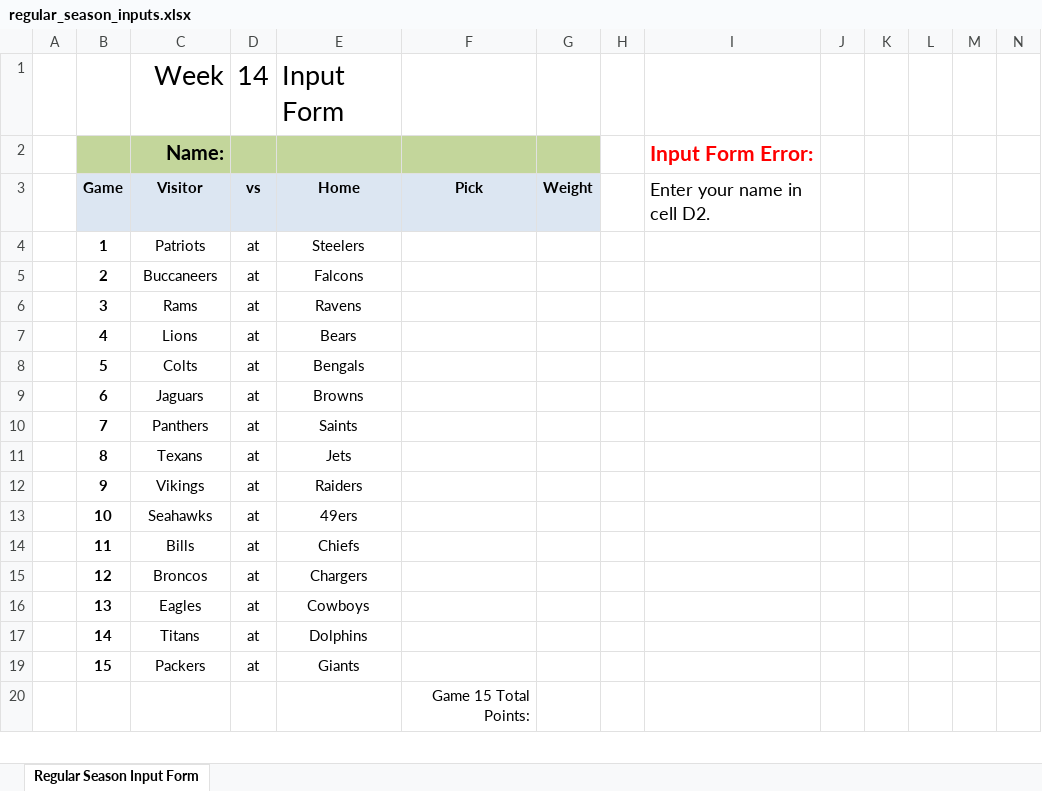
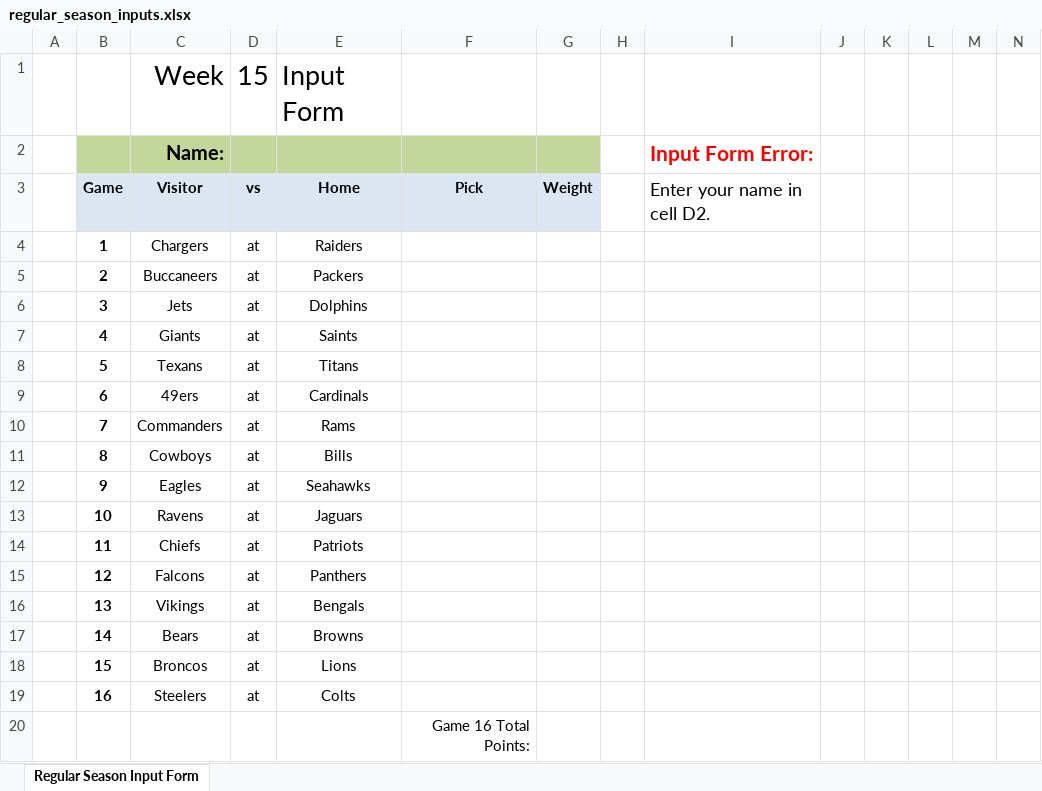
Before and after one commit to jlwebpages/fp_test, an Excel workbook: regular_season_inputs.xlsx, sheet Regular Season Input Form, drawn as a sheet; only a part is shown; values as stored, in another font and other column widths than the file's, no borders; conditional formats not drawn; addresses are those after the commit; rows hold the shown columns only; the diff covers the shown part only; the diff names each change by its address in the sheet, - before the commit and + after, or states it on an @@ line.

```diff
--- a/regular_season_inputs.xlsx (sheet Regular Season Input Form)
+++ b/regular_season_inputs.xlsx (sheet Regular Season Input Form)
-D1: 14
+D1: 15
-C4: Patriots
+C4: Chargers
-E4: Steelers
+E4: Raiders
-E5: Falcons
+E5: Packers
-C6: Rams
+C6: Jets
-E6: Ravens
+E6: Dolphins
-C7: Lions
+C7: Giants
-E7: Bears
+E7: Saints
-C8: Colts
+C8: Texans
-E8: Bengals
+E8: Titans
-C9: Jaguars
+C9: 49ers
-E9: Browns
+E9: Cardinals
-C10: Panthers
+C10: Commanders
-E10: Saints
+E10: Rams
-C11: Texans
+C11: Cowboys
-E11: Jets
+E11: Bills
-C12: Vikings
+C12: Eagles
-E12: Raiders
+E12: Seahawks
-C13: Seahawks
+C13: Ravens
-E13: 49ers
+E13: Jaguars
-C14: Bills
+C14: Chiefs
-E14: Chiefs
+E14: Patriots
-C15: Broncos
+C15: Falcons
-E15: Chargers
+E15: Panthers
-C16: Eagles
+C16: Vikings
-E16: Cowboys
+E16: Bengals
-C17: Titans
+C17: Bears
-E17: Dolphins
+E17: Browns
-C18: Packers
+C18: Broncos
-E18: Giants
+E18: Lions
+row 19:  | 16 | Steelers | at | Colts
-F20: Game 15 Total Points:
+F20: Game 16 Total Points:
```
Also changed, not shown: 1 edited cell elsewhere in this sheet, formulas that keep their value, hidden cells, regular_season_prelim.xlsm, 2 other files.
